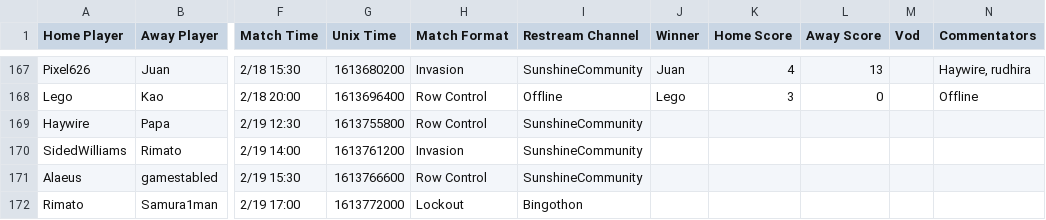
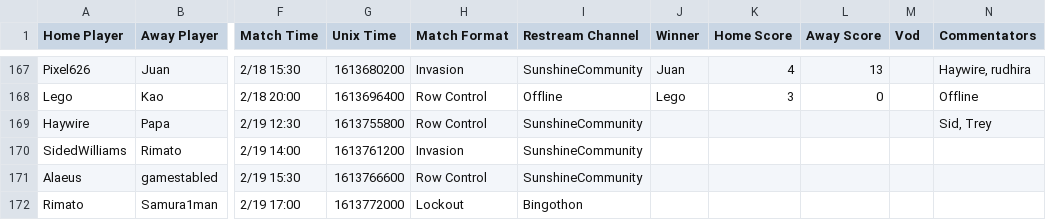
Before and after one commit to Lego6245/sms.bingo, a CSV file: schedule.csv, drawn as a sheet; only a part is shown, gaps mark what is left out; the diff names each change by its address in the sheet, - before the commit and + after, or states it on an @@ line.

Commit message:
Updating Schedule

```diff
--- a/schedule.csv
+++ b/schedule.csv
-N169 (Commentators): (empty)
+N169 (Commentators): Sid, Trey
```
